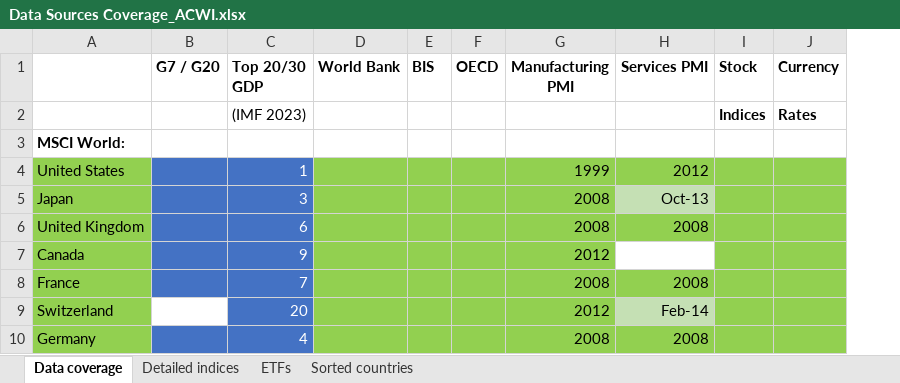
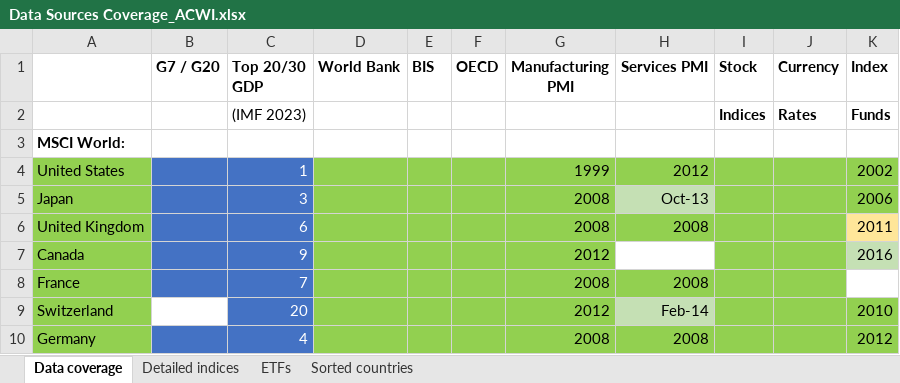
Before and after one commit to lharazin/TFM, an Excel workbook: Data/Data Sources Coverage_ACWI.xlsx, sheet Data coverage, drawn as a sheet; only a part is shown; values as stored, in another font and other column widths than the file's, no borders; the diff names each change by its address in the sheet, - before the commit and + after, or states it on an @@ line.

Commit message:
finished index funds

```diff
--- a/Data/Data Sources Coverage_ACWI.xlsx (sheet Data coverage)
+++ b/Data/Data Sources Coverage_ACWI.xlsx (sheet Data coverage)
+column K (Index), rows 2-10: Funds |  | 2002 | 2006 | 2011 | 2016 |  | 2010 | 2012
```
Also changed, not shown: sheet ETFs, sheet Detailed indices, 2 other files.
